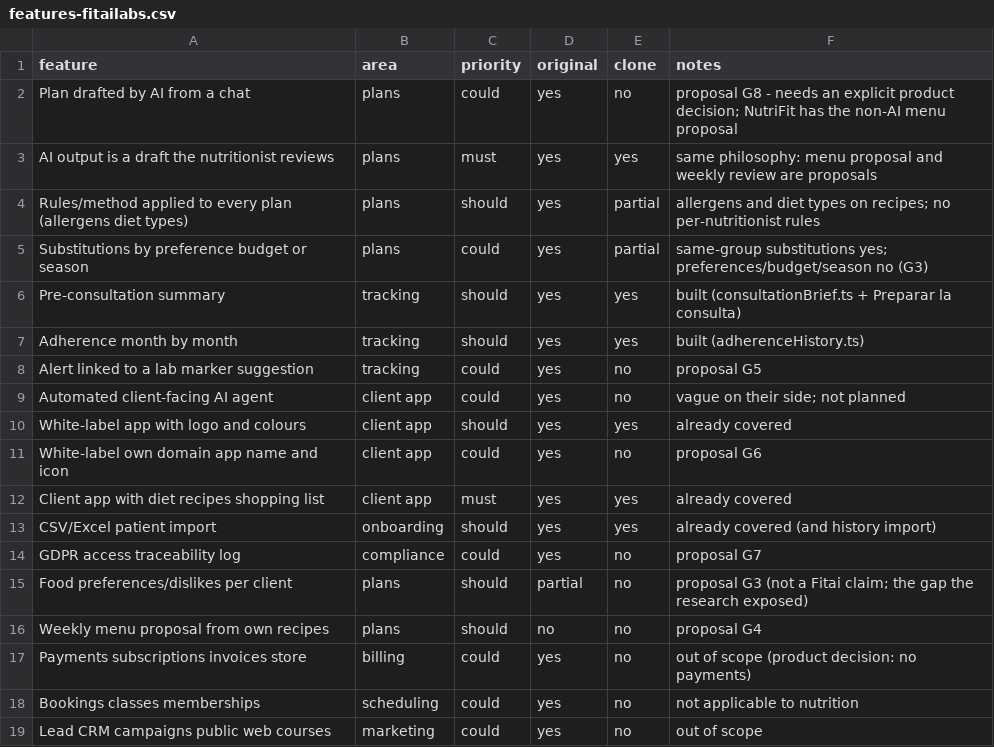
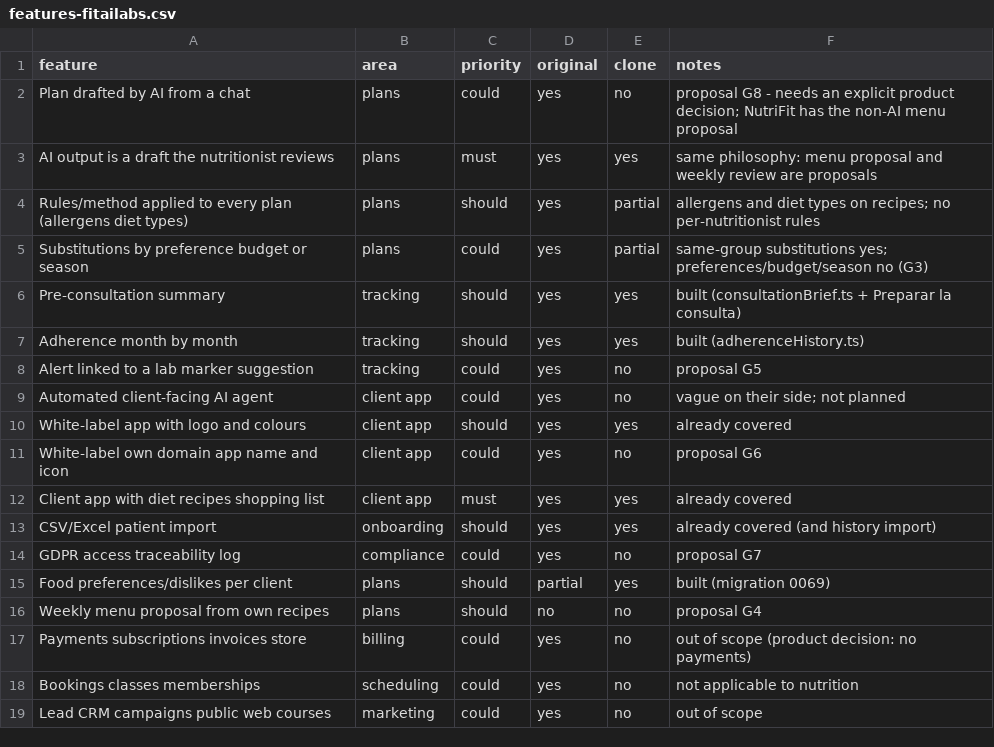
Before and after one commit to jqul/nutrifit, a CSV file: replica/features-fitailabs.csv, drawn as a sheet.

```diff
--- a/replica/features-fitailabs.csv
+++ b/replica/features-fitailabs.csv
@@ -14,3 +14,3 @@ CSV/Excel patient import,onboarding,should,yes,yes,already covered (and history
 GDPR access traceability log,compliance,could,yes,no,proposal G7
-Food preferences/dislikes per client,plans,should,partial,no,proposal G3 (not a Fitai claim; the gap the research exposed)
+Food preferences/dislikes per client,plans,should,partial,yes,built (migration 0069)
 Weekly menu proposal from own recipes,plans,should,no,no,proposal G4
```
Also changed, not shown: 22 other files.
